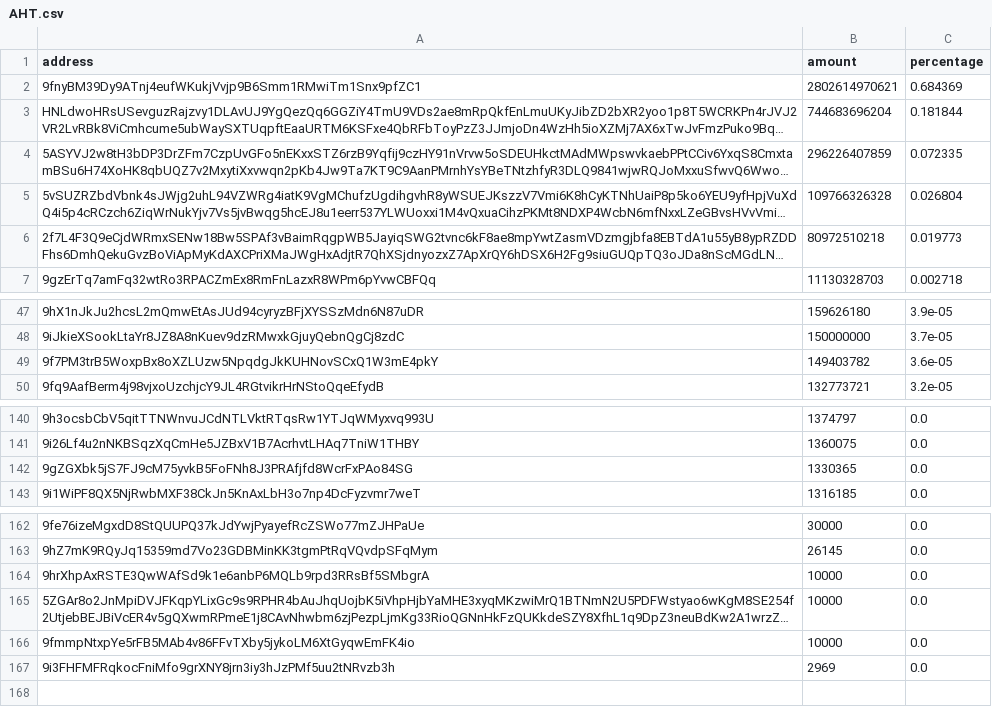
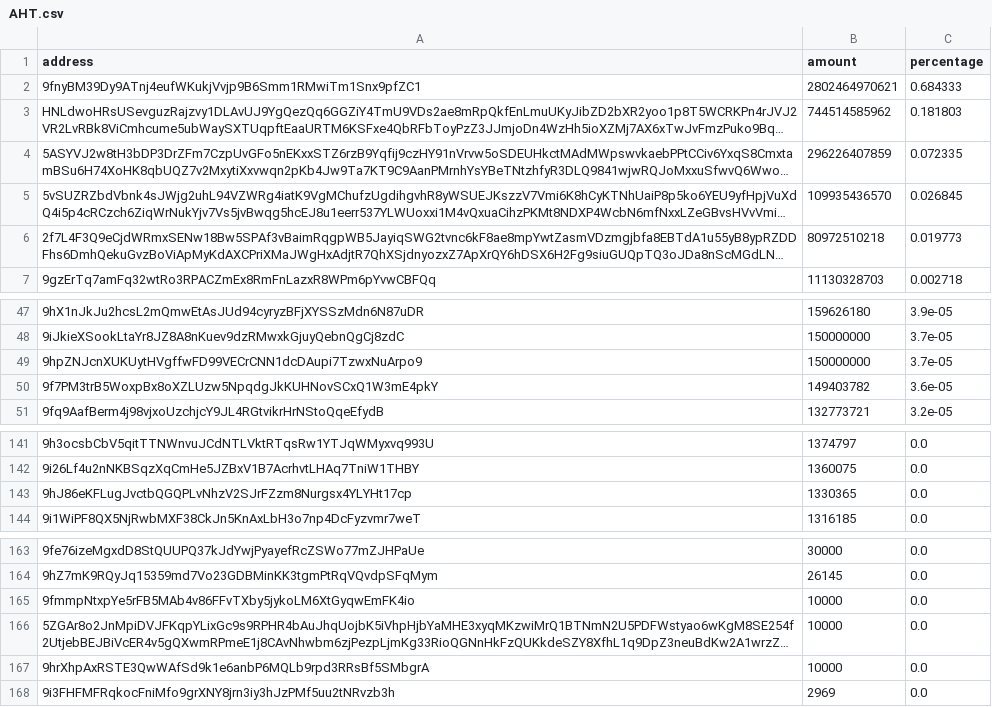
Before and after one commit to babygrenade/ergo-tokenautics, a CSV file: data/AHT.csv, drawn as a sheet; only a part is shown, gaps mark what is left out; long unchanged cells end in …; addresses are those after the commit; the diff names each change by its address in the sheet, - before the commit and + after, or states it on an @@ line.

```diff
--- a/data/AHT.csv
+++ b/data/AHT.csv
-B2 (amount): 2802614970621
+B2 (amount): 2802464970621
-C2 (percentage): 0.684369
+C2 (percentage): 0.684333
-B3 (amount): 744683696204
+B3 (amount): 744514585962
-C3 (percentage): 0.181844
+C3 (percentage): 0.181803
-B5 (amount): 109766326328
+B5 (amount): 109935436570
-C5 (percentage): 0.026804
+C5 (percentage): 0.026845
+row 49: 9hpZNJcnXUKUytHVgffwFD99VECrCNN1dcDAupi7TzwxNuArpo9 | 150000000 | 3.7e-05
-A143 (address): 9gZGXbk5jS7FJ9cM75yvkB5FoFNh8J3PRAfjfd8WcrFxPAo84SG
+A143 (address): 9hJ86eKFLugJvctbQGQPLvNhzV2SJrFZzm8Nurgsx4YLYHt17cp
@@ row 166 moved to row 165: 9fmmpNtxpYe5rFB5MAb4v86FFvTXby5jykoLM6Xt… @@
@@ row 165 moved to row 166: 5ZGAr8o2JnMpiDVJFKqpYLixGc9s9RPHR4bAuJhq… @@
```
Also changed, not shown: data/$bass.csv, data/FLUX.csv, 16 other files.
